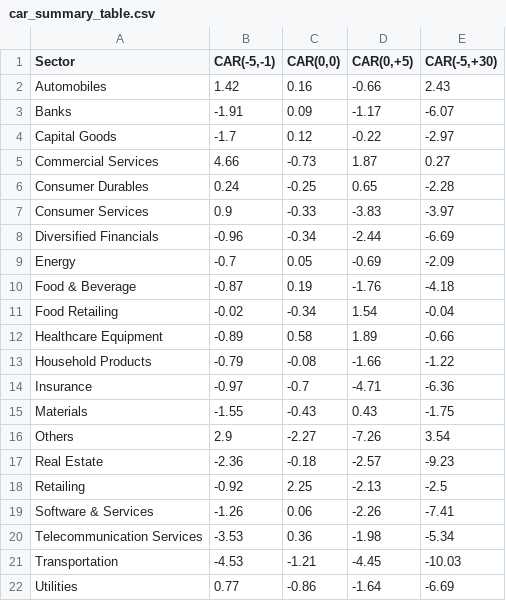
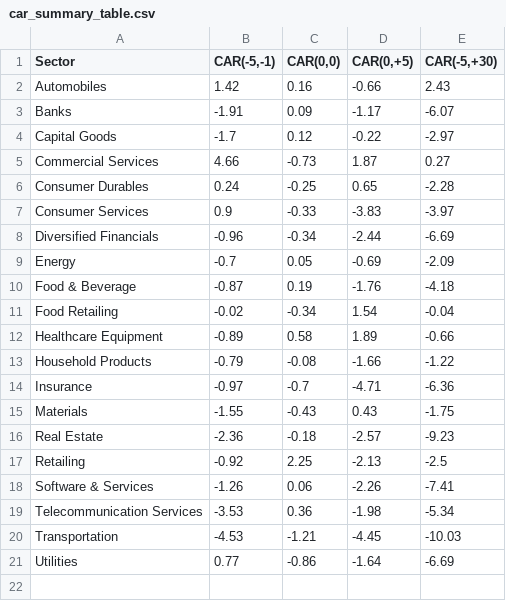
Before and after one commit to dehanf/Disaster-Shock-Market-Response, a CSV file: output/car_summary_table.csv, drawn as a sheet; the diff names each change by its address in the sheet, - before the commit and + after, or states it on an @@ line.

```diff
--- a/output/car_summary_table.csv
+++ b/output/car_summary_table.csv
-row 16: Others | 2.9 | -2.27 | -7.26 | 3.54
```
Also changed, not shown: 8 other files.
